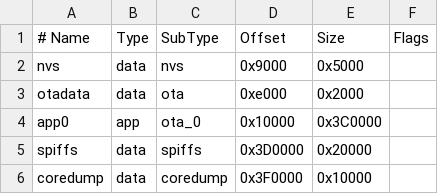
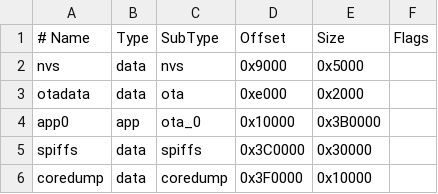
Before and after one commit to nguterresn/battlebutbot, a CSV file: firmware/custom_partition.csv, drawn as a sheet.

```diff
--- a/firmware/custom_partition.csv
+++ b/firmware/custom_partition.csv
@@ -3,4 +3,4 @@ nvs,      data, nvs,     0x9000,   0x5000,
 otadata,  data, ota,     0xe000,   0x2000,
-app0,     app,  ota_0,   0x10000,  0x3C0000,
-spiffs,   data, spiffs,  0x3D0000, 0x20000,
+app0,     app,  ota_0,   0x10000,  0x3B0000,
+spiffs,   data, spiffs,  0x3C0000, 0x30000,
 coredump, data, coredump,0x3F0000, 0x10000,
```
Also changed, not shown: 15 other files.
